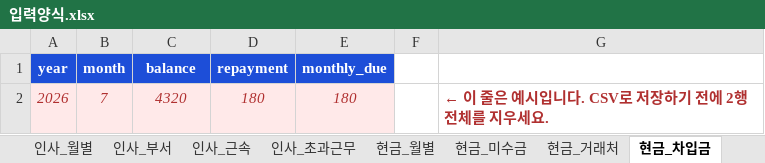
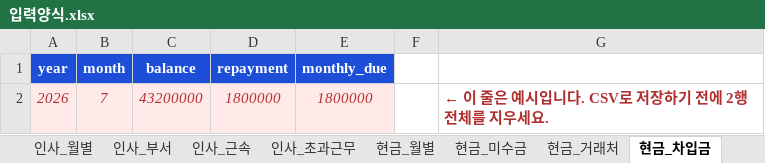
Before and after one commit to moonhyoun/my-dashboard, an Excel workbook: 입력양식.xlsx, sheet 현금_차입금, drawn as a sheet; values as stored, in another font and other column widths than the file's, no borders; conditional formats not drawn; the diff names each change by its address in the sheet, - before the commit and + after, or states it on an @@ line.

```diff
--- a/입력양식.xlsx (sheet 현금_차입금)
+++ b/입력양식.xlsx (sheet 현금_차입금)
-C2 (balance): 4320
+C2 (balance): 43200000
-D2 (repayment): 180
+D2 (repayment): 1800000
-E2 (monthly_due): 180
+E2 (monthly_due): 1800000
```
Also changed, not shown: sheet 사용법, sheet 현금_월별, sheet 조견표, sheet 현금_미수금, sheet 영업_월별, sheet 마케팅_채널, 6 more sheets, 3 other files.
